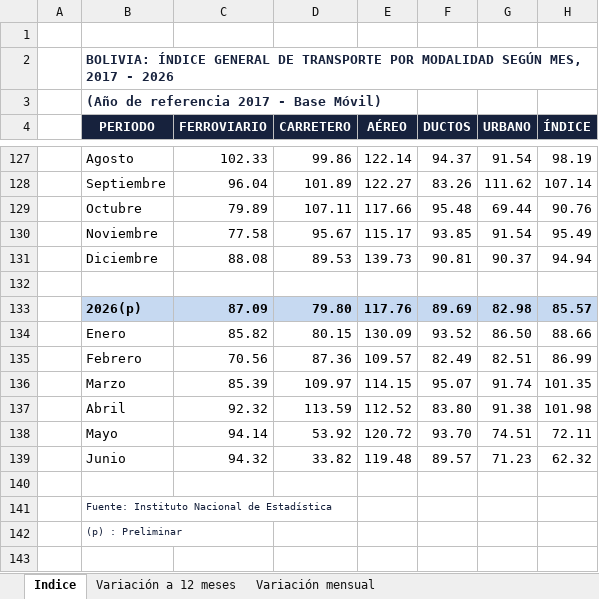
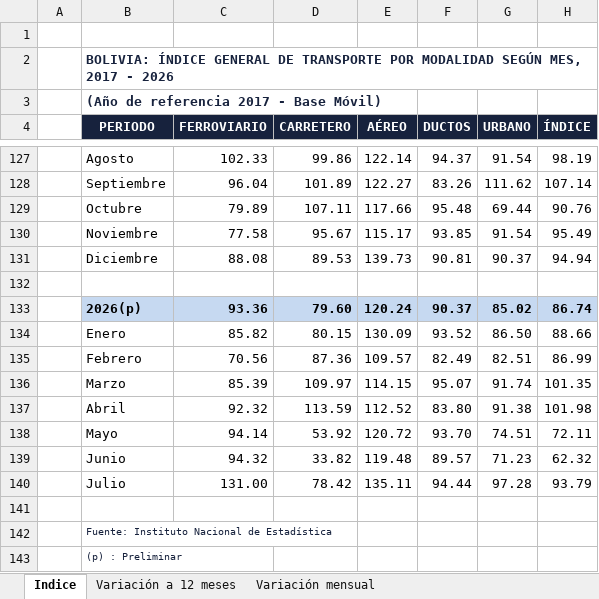
Before and after one commit to Centro-de-Estudios-POPULI/populi-actividad-economica, an Excel workbook: datos/indicadores_adelantados/transporte/indice_general_transporte_2017_2026.xlsx, sheet Indice, drawn as a sheet; only a part is shown, gaps mark what is left out; values as stored, in another font and other column widths than the file's, no borders; charts and pictures not drawn; removed rows and columns are numbered as before the commit, all else as after; the diff names each change by its address in the sheet, - before the commit and + after, or states it on an @@ line.

```diff
--- a/datos/indicadores_adelantados/transporte/indice_general_transporte_2017_2026.xlsx (sheet Indice)
+++ b/datos/indicadores_adelantados/transporte/indice_general_transporte_2017_2026.xlsx (sheet Indice)
-row 133:  | 2026(p) | 87.09 | 79.80 | 117.76 | 89.69 | 82.98 | 85.57
+row 133:  | 2026(p) | 93.36 | 79.60 | 120.24 | 90.37 | 85.02 | 86.74
+row 140:  | Julio | 131.00 | 78.42 | 135.11 | 94.44 | 97.28 | 93.79
```
Also changed, not shown: sheet Variación mensual, sheet Variación a 12 meses, datos/indicadores_adelantados/energia/indice_consumo_energia_electrica_2017_2026.xlsx, datos/indicadores_adelantados/transporte/flujo_ferroviario_1999_2026.xlsx, 4 other files.
